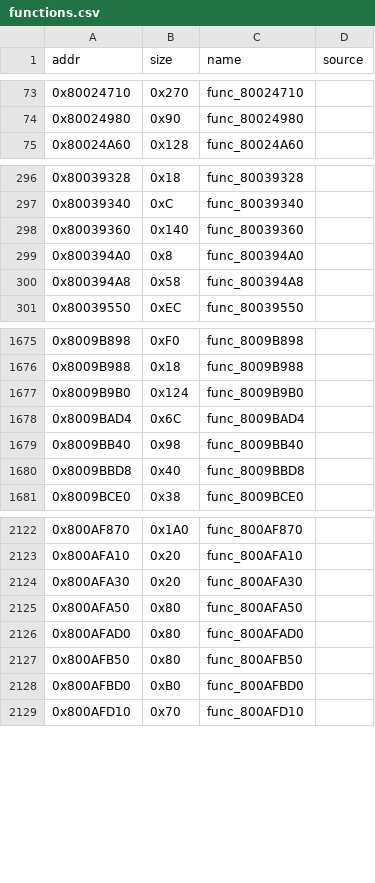
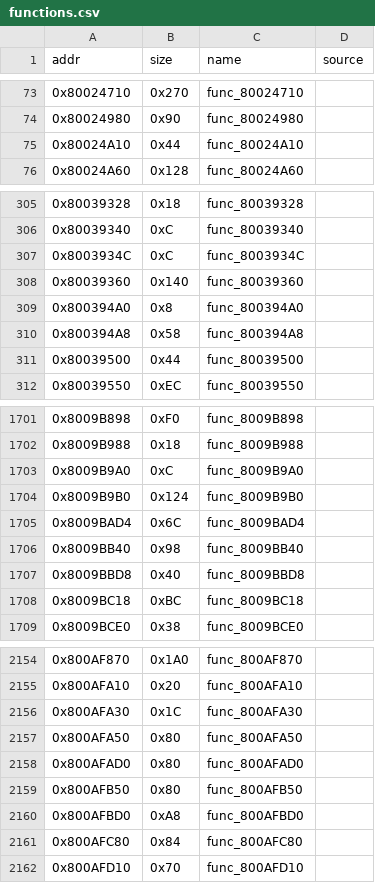
Before and after one commit to andrewnakas/thps64, a CSV file: config/functions.csv, drawn as a sheet; only a part is shown, gaps mark what is left out; the diff covers the shown part only.

```diff
--- a/config/functions.csv
+++ b/config/functions.csv
@@ -74,2 +74,3 @@ addr,size,name,source
 0x80024980,0x90,func_80024980,
+0x80024A10,0x44,func_80024A10,
 0x80024A60,0x128,func_80024A60,
@@ -297,2 +306,3 @@ addr,size,name,source
 0x80039340,0xC,func_80039340,
+0x8003934C,0xC,func_8003934C,
 0x80039360,0x140,func_80039360,
@@ -300,2 +310,3 @@ addr,size,name,source
 0x800394A8,0x58,func_800394A8,
+0x80039500,0x44,func_80039500,
 0x80039550,0xEC,func_80039550,
@@ -1676,2 +1702,3 @@ addr,size,name,source
 0x8009B988,0x18,func_8009B988,
+0x8009B9A0,0xC,func_8009B9A0,
 0x8009B9B0,0x124,func_8009B9B0,
@@ -1680,2 +1707,3 @@ addr,size,name,source
 0x8009BBD8,0x40,func_8009BBD8,
+0x8009BC18,0xBC,func_8009BC18,
 0x8009BCE0,0x38,func_8009BCE0,
@@ -2123,3 +2155,3 @@ addr,size,name,source
 0x800AFA10,0x20,func_800AFA10,
-0x800AFA30,0x20,func_800AFA30,
+0x800AFA30,0x1C,func_800AFA30,
 0x800AFA50,0x80,func_800AFA50,
@@ -2127,3 +2159,4 @@ addr,size,name,source
 0x800AFB50,0x80,func_800AFB50,
-0x800AFBD0,0xB0,func_800AFBD0,
+0x800AFBD0,0xA8,func_800AFBD0,
+0x800AFC80,0x84,func_800AFC80,
 0x800AFD10,0x70,func_800AFD10,
```
Also changed, not shown: 38 added rows and 47 edited cells elsewhere in this file, 2 other files.
